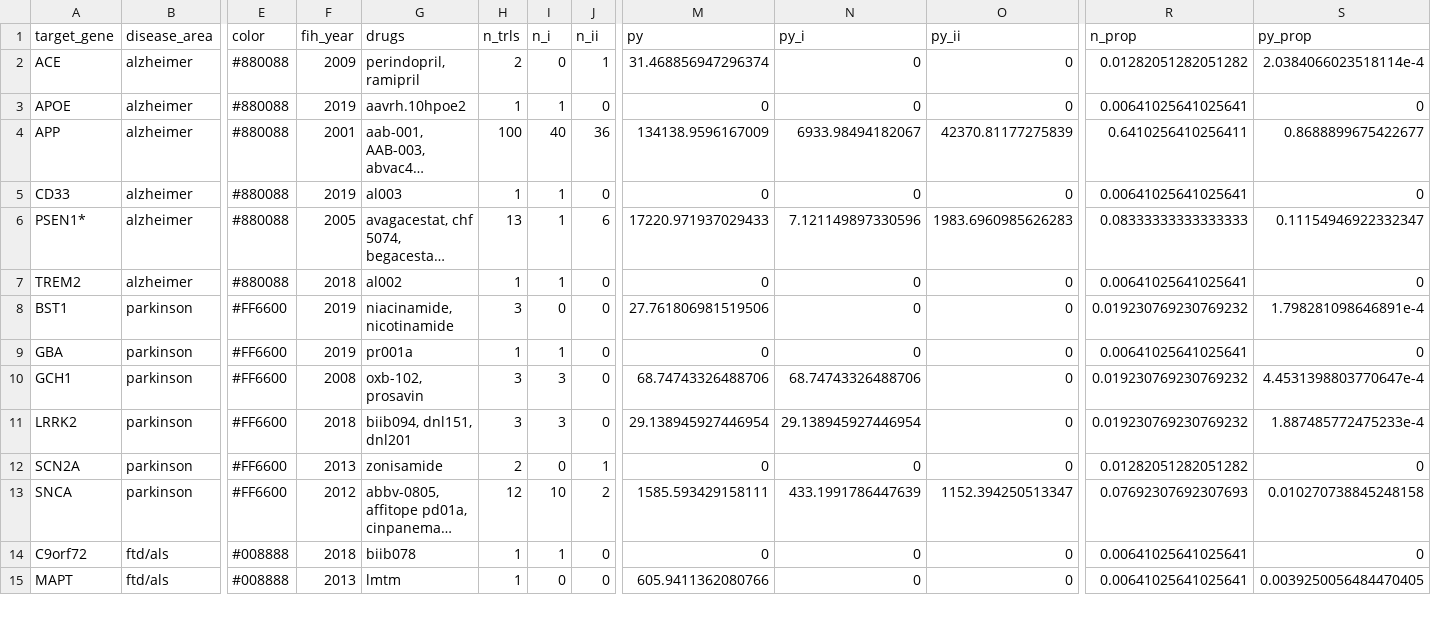
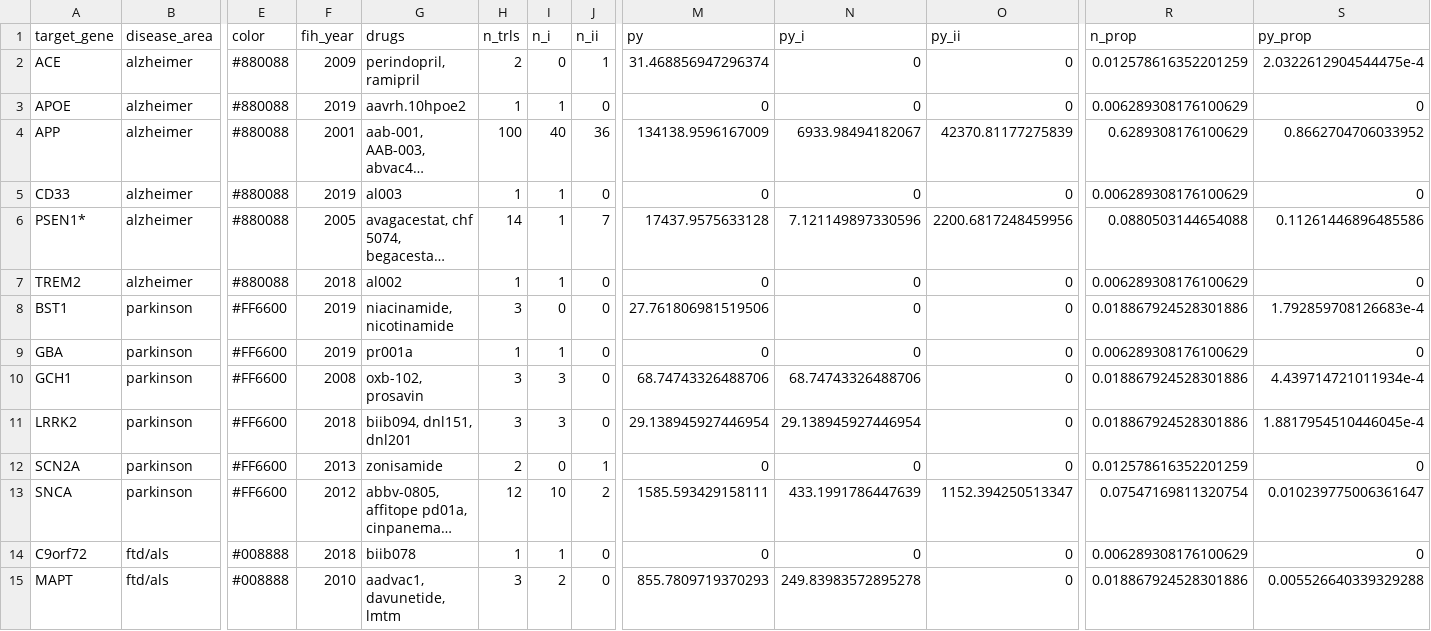
Before and after one commit to ericminikel/nd_trials, a TSV file: qc/target_advancement.tsv, drawn as a sheet; only a part is shown, gaps mark what is left out; long unchanged cells end in …; the diff covers the shown part only; the diff names each change by its address in the sheet, - before the commit and + after, or states it on an @@ line.

```diff
--- a/qc/target_advancement.tsv
+++ b/qc/target_advancement.tsv
-R2 (n_prop): 0.01282051282051282
+R2 (n_prop): 0.012578616352201259
-S2 (py_prop): 2.0384066023518114e-4
+S2 (py_prop): 2.0322612904544475e-4
-R3 (n_prop): 0.00641025641025641
+R3 (n_prop): 0.006289308176100629
-R4 (n_prop): 0.6410256410256411
+R4 (n_prop): 0.6289308176100629
-S4 (py_prop): 0.8688899675422677
+S4 (py_prop): 0.8662704706033952
-R5 (n_prop): 0.00641025641025641
+R5 (n_prop): 0.006289308176100629
-H6 (n_trls): 13
+H6 (n_trls): 14
-J6 (n_ii): 6
+J6 (n_ii): 7
-M6 (py): 17220.971937029433
+M6 (py): 17437.9575633128
-O6 (py_ii): 1983.6960985626283
+O6 (py_ii): 2200.6817248459956
-R6 (n_prop): 0.08333333333333333
+R6 (n_prop): 0.0880503144654088
-S6 (py_prop): 0.11154946922332347
+S6 (py_prop): 0.11261446896485586
-R7 (n_prop): 0.00641025641025641
+R7 (n_prop): 0.006289308176100629
-R8 (n_prop): 0.019230769230769232
+R8 (n_prop): 0.018867924528301886
-S8 (py_prop): 1.798281098646891e-4
+S8 (py_prop): 1.792859708126683e-4
-R9 (n_prop): 0.00641025641025641
+R9 (n_prop): 0.006289308176100629
-R10:R11 (n_prop): 0.019230769230769232
+R10:R11 (n_prop): 0.018867924528301886
-S10 (py_prop): 4.4531398803770647e-4
+S10 (py_prop): 4.439714721011934e-4
-S11 (py_prop): 1.887485772475233e-4
+S11 (py_prop): 1.8817954510446045e-4
-R12 (n_prop): 0.01282051282051282
+R12 (n_prop): 0.012578616352201259
-R13 (n_prop): 0.07692307692307693
+R13 (n_prop): 0.07547169811320754
-S13 (py_prop): 0.010270738845248158
+S13 (py_prop): 0.010239775006361647
-R14 (n_prop): 0.00641025641025641
+R14 (n_prop): 0.006289308176100629
-F15 (fih_year): 2013
+F15 (fih_year): 2010
-G15 (drugs): lmtm
+G15 (drugs): aadvac1, davunetide, lmtm
-H15 (n_trls): 1
+H15 (n_trls): 3
-I15 (n_i): 0
+I15 (n_i): 2
-M15 (py): 605.9411362080766
+M15 (py): 855.7809719370293
-N15 (py_i): 0
+N15 (py_i): 249.83983572895278
-R15 (n_prop): 0.00641025641025641
+R15 (n_prop): 0.018867924528301886
-S15 (py_prop): 0.0039250056484470405
+S15 (py_prop): 0.005526640339329288
```
Also changed, not shown: 4 edited cells elsewhere in this file, qc/drug_trial_classifications.tsv, qc/drug_trial_classifications_summary.tsv, 13 other files.
